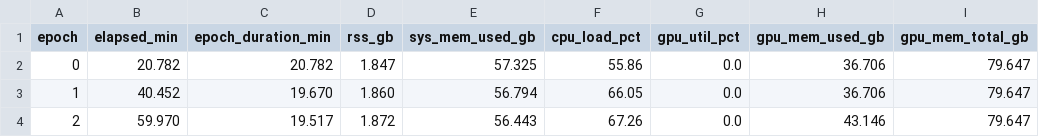
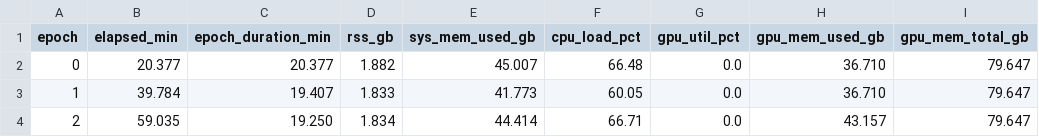
Before and after one commit to kubrabas/Graphnet-Applications, a CSV file: Training/EventPulseSeries_nonoise/initiative2/energy/resources_and_time.csv, drawn as a sheet; only a part is shown; the diff names each change by its address in the sheet, - before the commit and + after, or states it on an @@ line.

```diff
--- a/Training/EventPulseSeries_nonoise/initiative2/energy/resources_and_time.csv
+++ b/Training/EventPulseSeries_nonoise/initiative2/energy/resources_and_time.csv
-B2 (elapsed_min): 20.782
+B2 (elapsed_min): 20.377
-C2 (epoch_duration_min): 20.782
+C2 (epoch_duration_min): 20.377
-D2 (rss_gb): 1.847
+D2 (rss_gb): 1.882
-E2 (sys_mem_used_gb): 57.325
+E2 (sys_mem_used_gb): 45.007
-F2 (cpu_load_pct): 55.86
+F2 (cpu_load_pct): 66.48
-H2:H3 (gpu_mem_used_gb): 36.706
+H2:H3 (gpu_mem_used_gb): 36.710
-B3 (elapsed_min): 40.452
+B3 (elapsed_min): 39.784
-C3 (epoch_duration_min): 19.670
+C3 (epoch_duration_min): 19.407
-D3 (rss_gb): 1.860
+D3 (rss_gb): 1.833
-E3 (sys_mem_used_gb): 56.794
+E3 (sys_mem_used_gb): 41.773
-F3 (cpu_load_pct): 66.05
+F3 (cpu_load_pct): 60.05
-B4 (elapsed_min): 59.970
+B4 (elapsed_min): 59.035
-C4 (epoch_duration_min): 19.517
+C4 (epoch_duration_min): 19.250
-D4 (rss_gb): 1.872
+D4 (rss_gb): 1.834
-E4 (sys_mem_used_gb): 56.443
+E4 (sys_mem_used_gb): 44.414
-F4 (cpu_load_pct): 67.26
+F4 (cpu_load_pct): 66.71
-H4 (gpu_mem_used_gb): 43.146
+H4 (gpu_mem_used_gb): 43.157
```
Also changed, not shown: Training/EventPulseSeries_nonoise/initiative2/azimuth/metrics.csv, Training/EventPulseSeries_nonoise/initiative2/azimuth/resources_and_time.csv, 14 other files.
